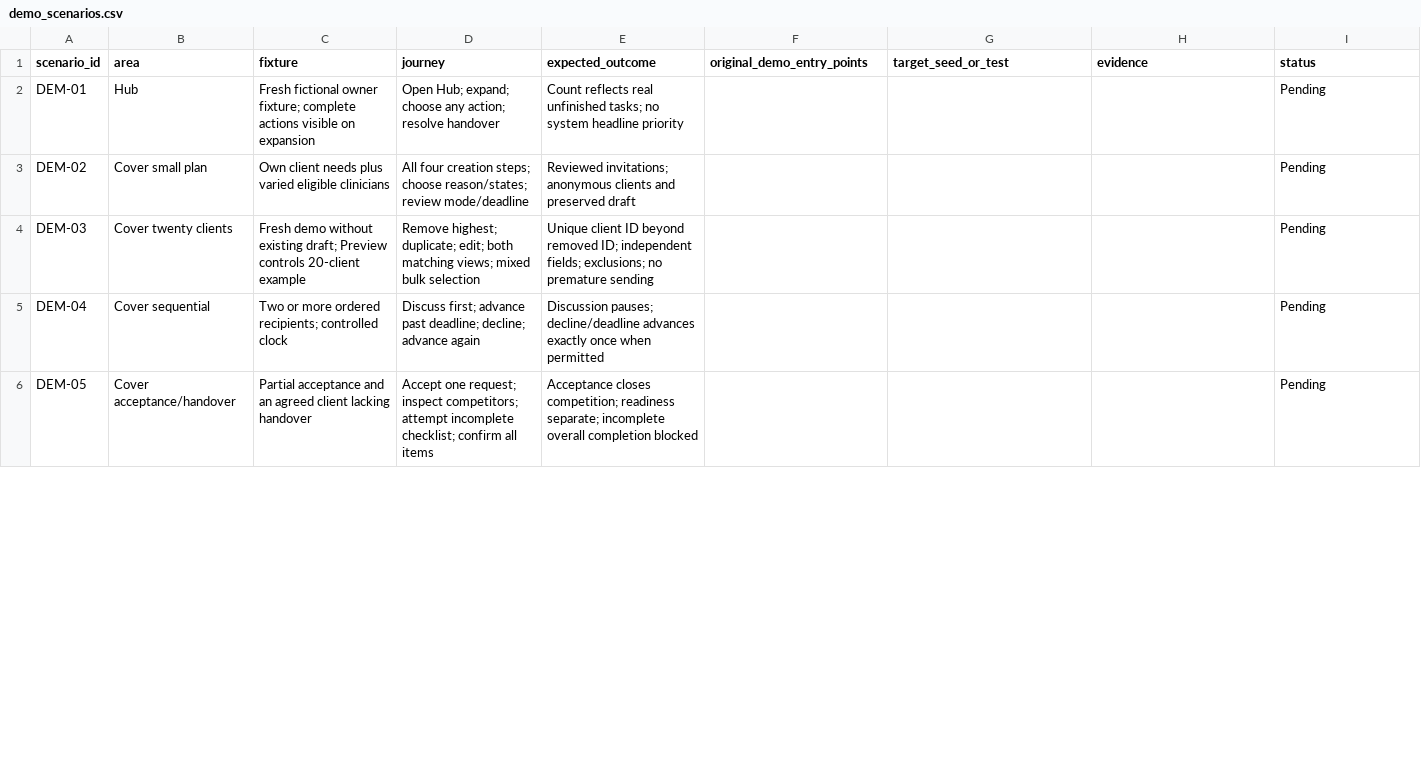
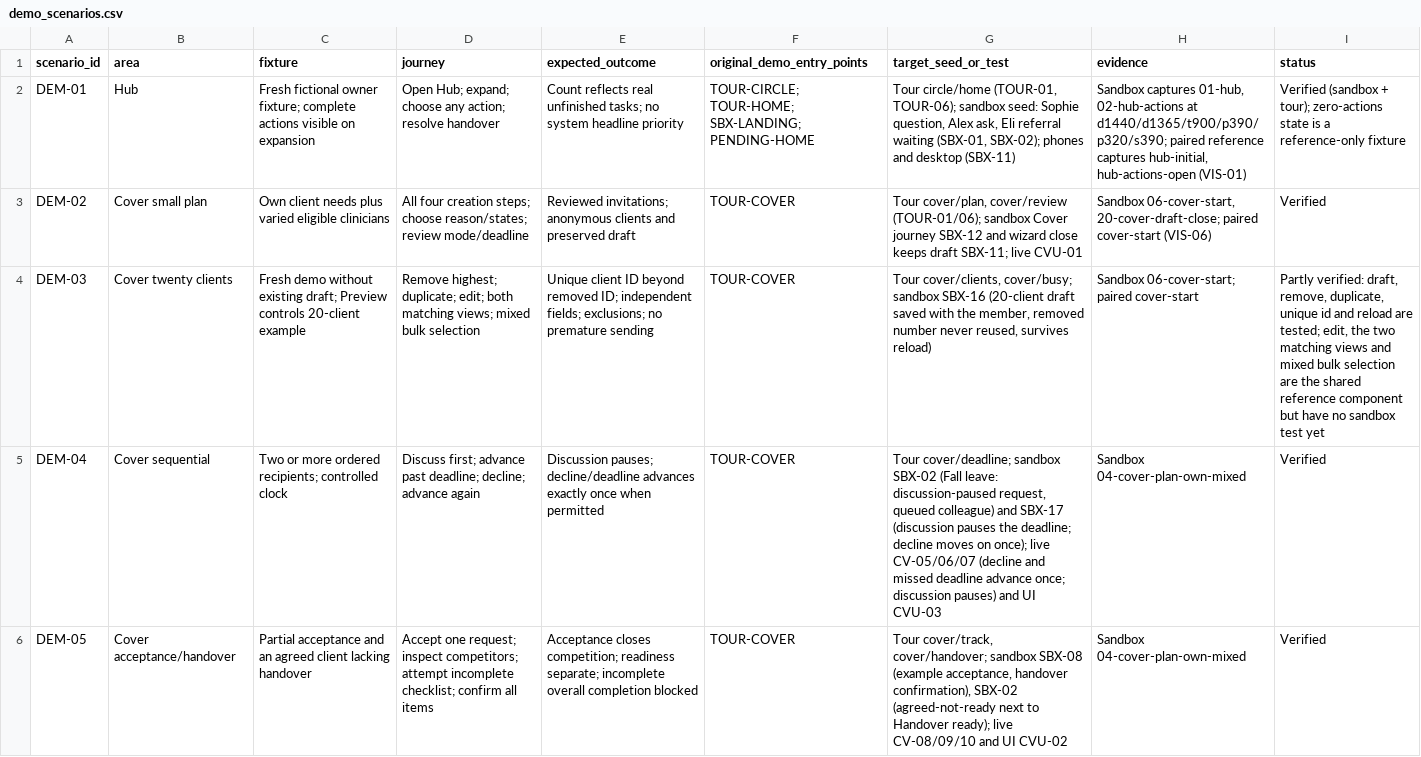
Before and after one commit to 22nickrapley-code/psyalliance, a CSV file: docs/psyalliance-v13-parity/demo_scenarios.csv, drawn as a sheet; only a part is shown; the diff covers the shown part only; the diff names each change by its address in the sheet, - before the commit and + after, or states it on an @@ line.

```diff
--- a/docs/psyalliance-v13-parity/demo_scenarios.csv
+++ b/docs/psyalliance-v13-parity/demo_scenarios.csv
-F2 (original_demo_entry_points): (empty)
+F2 (original_demo_entry_points): TOUR-CIRCLE; TOUR-HOME; SBX-LANDING; PENDING-HOME
-G2 (target_seed_or_test): (empty)
+G2 (target_seed_or_test): Tour circle/home (TOUR-01, TOUR-06); sandbox seed: Sophie question, Alex ask, Eli referral waiting (SBX-01, SBX-02); phones and desktop (SBX-11)
-H2 (evidence): (empty)
+H2 (evidence): Sandbox captures 01-hub, 02-hub-actions at d1440/d1365/t900/p390/p320/s390; paired reference captures hub-initial, hub-actions-open (VIS-01)
-I2 (status): Pending
+I2 (status): Verified (sandbox + tour); zero-actions state is a reference-only fixture
-F3:F6 (original_demo_entry_points): (empty)
+F3:F6 (original_demo_entry_points): TOUR-COVER
-G3 (target_seed_or_test): (empty)
+G3 (target_seed_or_test): Tour cover/plan, cover/review (TOUR-01/06); sandbox Cover journey SBX-12 and wizard close keeps draft SBX-11; live CVU-01
-H3 (evidence): (empty)
+H3 (evidence): Sandbox 06-cover-start, 20-cover-draft-close; paired cover-start (VIS-06)
-I3 (status): Pending
+I3 (status): Verified
-G4 (target_seed_or_test): (empty)
+G4 (target_seed_or_test): Tour cover/clients, cover/busy; sandbox SBX-16 (20-client draft saved with the member, removed number never reused, survives reload)
-H4 (evidence): (empty)
+H4 (evidence): Sandbox 06-cover-start; paired cover-start
-I4 (status): Pending
+I4 (status): Partly verified: draft, remove, duplicate, unique id and reload are tested; edit, the two matching views and mixed bulk selection are the shared reference component but have no sandbox test yet
-G5 (target_seed_or_test): (empty)
+G5 (target_seed_or_test): Tour cover/deadline; sandbox SBX-02 (Fall leave: discussion-paused request, queued colleague) and SBX-17 (discussion pauses the deadline; decline moves on once); live CV-05/06/07 (decline and missed deadline advance once; discussion pauses) and UI CVU-03
-H5:H6 (evidence): (empty)
+H5:H6 (evidence): Sandbox 04-cover-plan-own-mixed
-I5:I6 (status): Pending
+I5:I6 (status): Verified
-G6 (target_seed_or_test): (empty)
+G6 (target_seed_or_test): Tour cover/track, cover/handover; sandbox SBX-08 (example acceptance, handover confirmation), SBX-02 (agreed-not-ready next to Handover ready); live CV-08/09/10 and UI CVU-02
```
Also changed, not shown: 68 edited cells elsewhere in this file, 1 other file.
